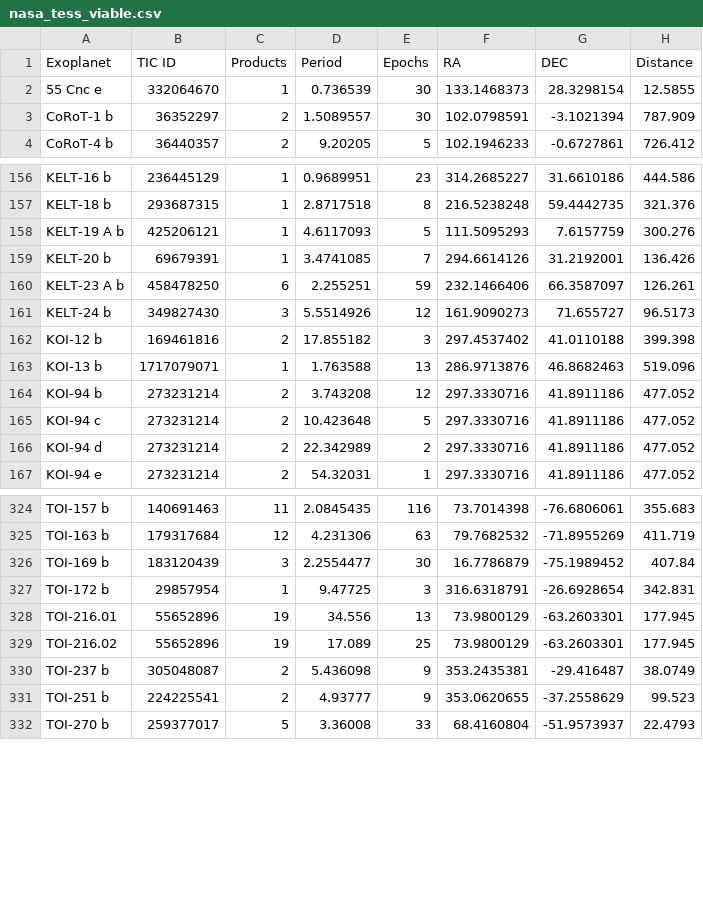
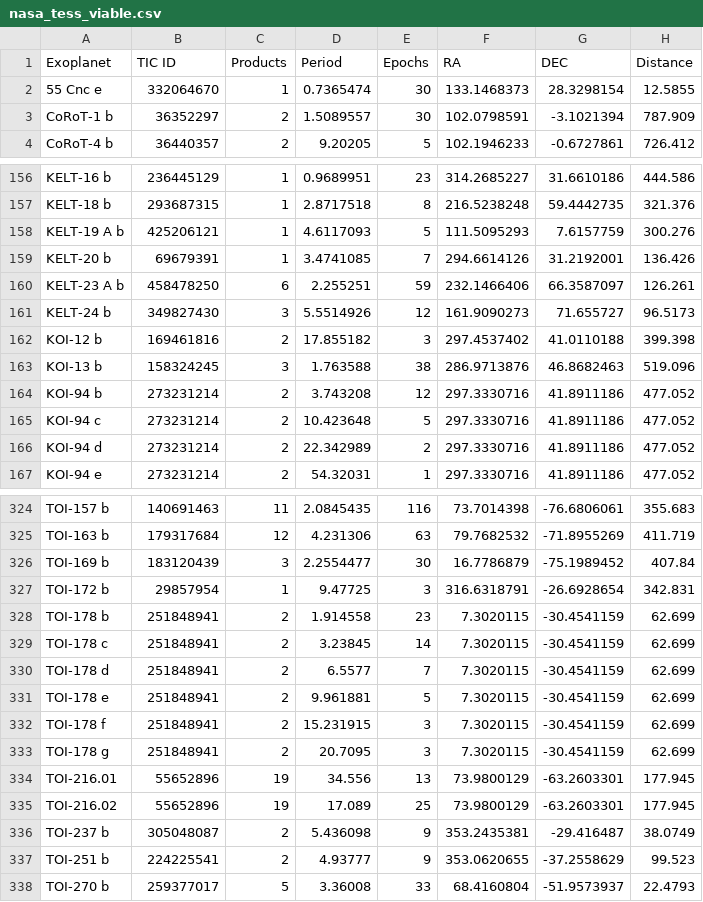
Before and after one commit to sourestdeeds/firefly, a CSV file: firefly/data/Targets/nasa_tess_viable.csv, drawn as a sheet; only a part is shown, gaps mark what is left out.

Commit message:
v0.7.8e
- update nasa targets

```diff
--- a/firefly/data/Targets/nasa_tess_viable.csv
+++ b/firefly/data/Targets/nasa_tess_viable.csv
@@ -1,3 +1,3 @@
 Exoplanet,TIC ID,Products,Period,Epochs,RA,DEC,Distance
-55 Cnc e,332064670,1,0.736539,30,133.1468373,28.3298154,12.5855
+55 Cnc e,332064670,1,0.7365474,30,133.1468373,28.3298154,12.5855
 CoRoT-1 b,36352297,2,1.5089557,30,102.0798591,-3.1021394,787.909
@@ -162,3 +162,3 @@ KELT-24 b,349827430,3,5.5514926,12,161.9090273,71.655727,96.5173
 KOI-12 b,169461816,2,17.855182,3,297.4537402,41.0110188,399.398
-KOI-13 b,1717079071,1,1.763588,13,286.9713876,46.8682463,519.096
+KOI-13 b,158324245,3,1.763588,38,286.9713876,46.8682463,519.096
 KOI-94 b,273231214,2,3.743208,12,297.3330716,41.8911186,477.052
@@ -327,2 +327,8 @@ TOI-169 b,183120439,3,2.2554477,30,16.7786879,-75.1989452,407.84
 TOI-172 b,29857954,1,9.47725,3,316.6318791,-26.6928654,342.831
+TOI-178 b,251848941,2,1.914558,23,7.3020115,-30.4541159,62.699
+TOI-178 c,251848941,2,3.23845,14,7.3020115,-30.4541159,62.699
+TOI-178 d,251848941,2,6.5577,7,7.3020115,-30.4541159,62.699
+TOI-178 e,251848941,2,9.961881,5,7.3020115,-30.4541159,62.699
+TOI-178 f,251848941,2,15.231915,3,7.3020115,-30.4541159,62.699
+TOI-178 g,251848941,2,20.7095,3,7.3020115,-30.4541159,62.699
 TOI-216.01,55652896,19,34.556,13,73.9800129,-63.2603301,177.945
```
Also changed, not shown: 2 other files.
